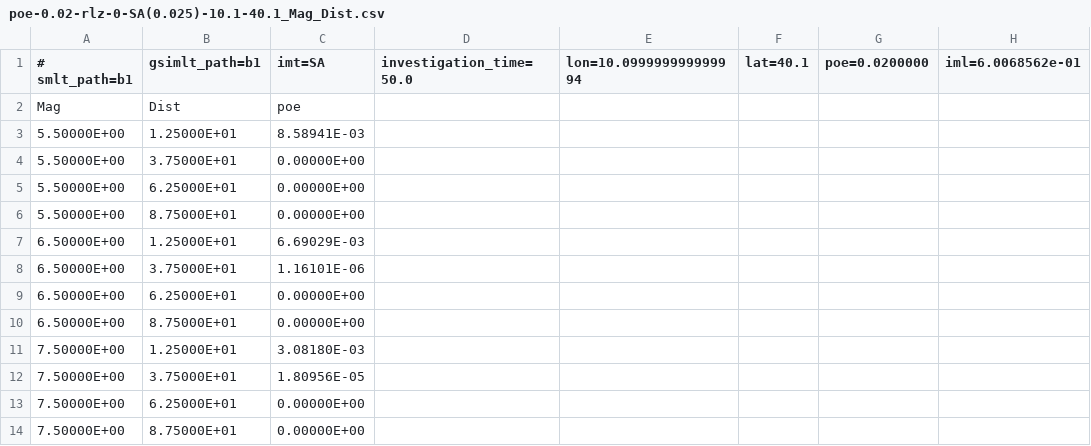
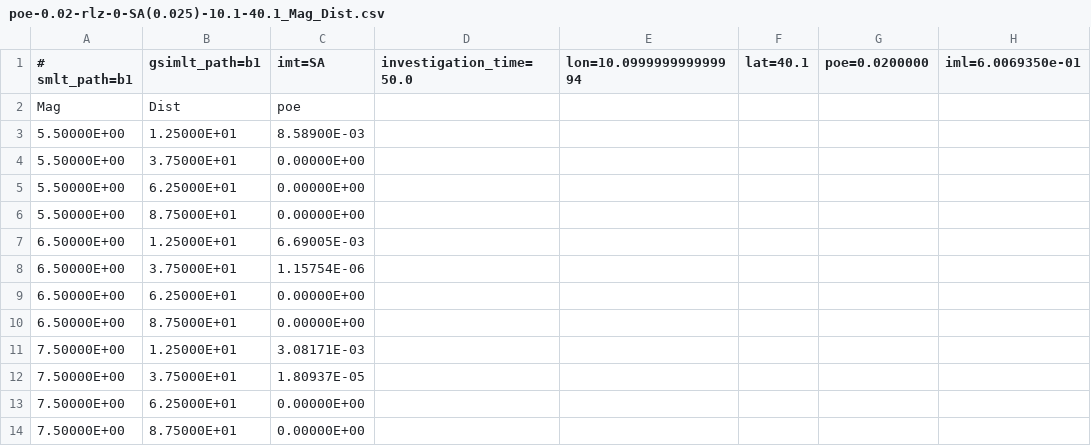
Before and after one commit to rodolfopuglia/oq-engine, a CSV file: openquake/qa_tests_data/disagg/case_1/expected_output/poe-0.02-rlz-0-SA(0.025)-10.1-40.1_Mag_Dist.csv, drawn as a sheet.

```diff
--- a/openquake/qa_tests_data/disagg/case_1/expected_output/poe-0.02-rlz-0-SA(0.025)-10.1-40.1_Mag_Dist.csv
+++ b/openquake/qa_tests_data/disagg/case_1/expected_output/poe-0.02-rlz-0-SA(0.025)-10.1-40.1_Mag_Dist.csv
@@ -1,4 +1,4 @@
-# smlt_path=b1,gsimlt_path=b1,imt=SA,investigation_time=50.0,lon=10.099999999999994,lat=40.1,poe=0.0200000,iml=6.0068562e-01
+# smlt_path=b1,gsimlt_path=b1,imt=SA,investigation_time=50.0,lon=10.099999999999994,lat=40.1,poe=0.0200000,iml=6.0069350e-01
 Mag,Dist,poe
-5.50000E+00,1.25000E+01,8.58941E-03
+5.50000E+00,1.25000E+01,8.58900E-03
 5.50000E+00,3.75000E+01,0.00000E+00
@@ -6,8 +6,8 @@ Mag,Dist,poe
 5.50000E+00,8.75000E+01,0.00000E+00
-6.50000E+00,1.25000E+01,6.69029E-03
-6.50000E+00,3.75000E+01,1.16101E-06
+6.50000E+00,1.25000E+01,6.69005E-03
+6.50000E+00,3.75000E+01,1.15754E-06
 6.50000E+00,6.25000E+01,0.00000E+00
 6.50000E+00,8.75000E+01,0.00000E+00
-7.50000E+00,1.25000E+01,3.08180E-03
-7.50000E+00,3.75000E+01,1.80956E-05
+7.50000E+00,1.25000E+01,3.08171E-03
+7.50000E+00,3.75000E+01,1.80937E-05
 7.50000E+00,6.25000E+01,0.00000E+00
```
Also changed, not shown: openquake/qa_tests_data/disagg/case_1/expected_output/poe-0.02-rlz-0-PGA-10.1-40.1_Lon_Lat.csv, openquake/qa_tests_data/disagg/case_1/expected_output/poe-0.02-rlz-0-PGA-10.1-40.1_Mag.csv, 22 other files.
